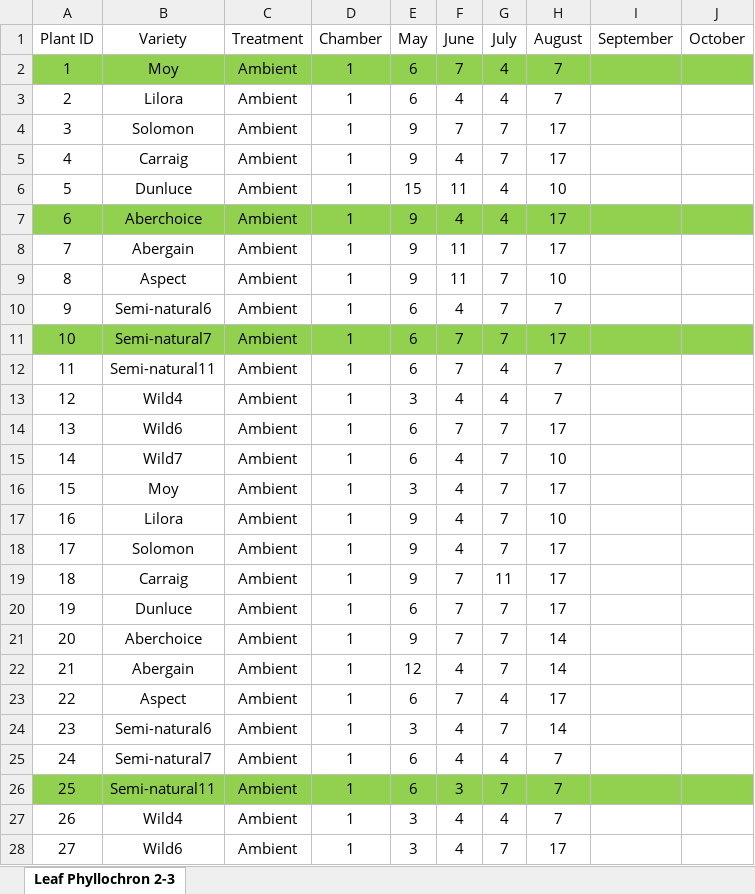
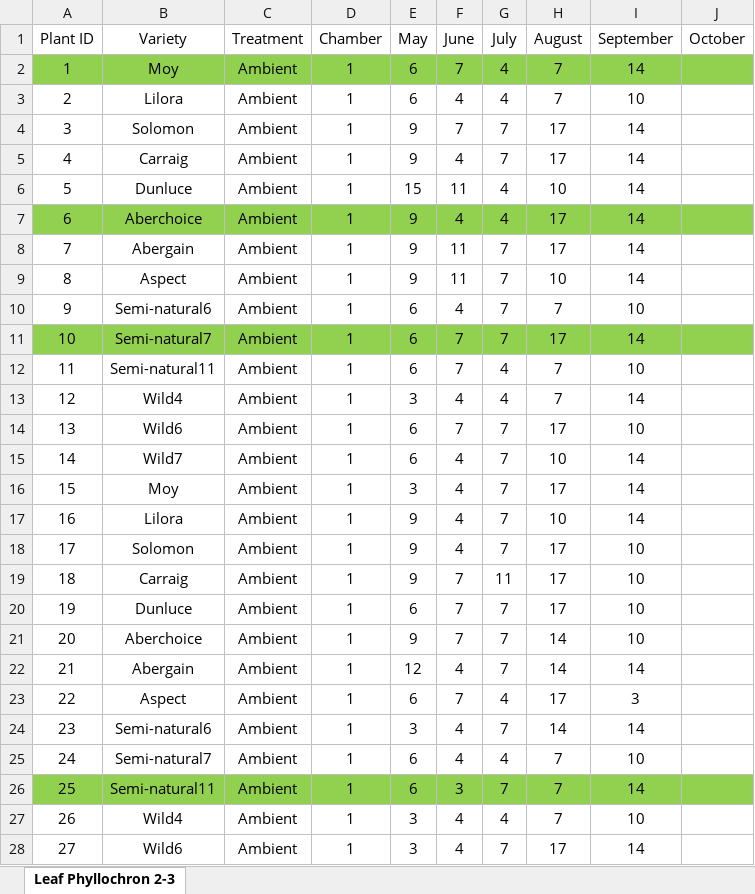
Before and after one commit to DrJonYearsley/Phenograss, an Excel workbook: data_rosemount/Leaf Phyllochron 2-3.xlsx, sheet Leaf Phyllochron 2-3, drawn as a sheet; only a part is shown; values as stored, in another font and other column widths than the file's, no borders; the diff covers the shown part only; the diff names each change by its address in the sheet, - before the commit and + after, or states it on an @@ line.

```diff
--- a/data_rosemount/Leaf Phyllochron 2-3.xlsx (sheet Leaf Phyllochron 2-3)
+++ b/data_rosemount/Leaf Phyllochron 2-3.xlsx (sheet Leaf Phyllochron 2-3)
-I2 (September): (empty)
+I2 (September): 14
-I3 (September): (empty)
+I3 (September): 10
-I4:I9 (September): (empty)
+I4:I9 (September): 14
-I10 (September): (empty)
+I10 (September): 10
-I11 (September): (empty)
+I11 (September): 14
-I12 (September): (empty)
+I12 (September): 10
-I13 (September): (empty)
+I13 (September): 14
-I14 (September): (empty)
+I14 (September): 10
-I15:I17 (September): (empty)
+I15:I17 (September): 14
-I18:I21 (September): (empty)
+I18:I21 (September): 10
-I22 (September): (empty)
+I22 (September): 14
-I23 (September): (empty)
+I23 (September): 3
-I24 (September): (empty)
+I24 (September): 14
-I25 (September): (empty)
+I25 (September): 10
-I26 (September): (empty)
+I26 (September): 14
-I27 (September): (empty)
+I27 (September): 10
-I28 (September): (empty)
+I28 (September): 14
```
Also changed, not shown: 309 edited cells elsewhere in this sheet, data_rosemount/Biomass Data.xlsx, data_rosemount/Leaf Phyllochron 1-2.xlsx, 9 other files.
